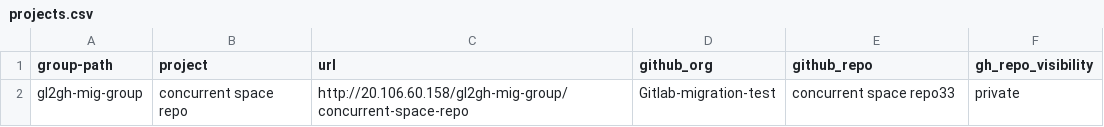
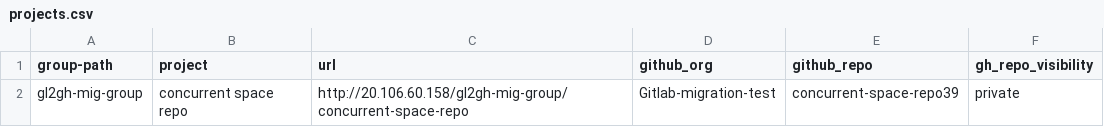
Before and after one commit to Mahesh3602/gl2gh-final-code, a CSV file: projects.csv, drawn as a sheet.

Commit message:
Update projects.csv

```diff
--- a/projects.csv
+++ b/projects.csv
@@ -1,2 +1,2 @@
 group-path,project,url,github_org,github_repo,gh_repo_visibility
-"gl2gh-mig-group","concurrent space repo","http://20.106.60.158/gl2gh-mig-group/concurrent-space-repo",Gitlab-migration-test,concurrent space repo33,private
+"gl2gh-mig-group","concurrent space repo","http://20.106.60.158/gl2gh-mig-group/concurrent-space-repo",Gitlab-migration-test,concurrent-space-repo39,private
```
